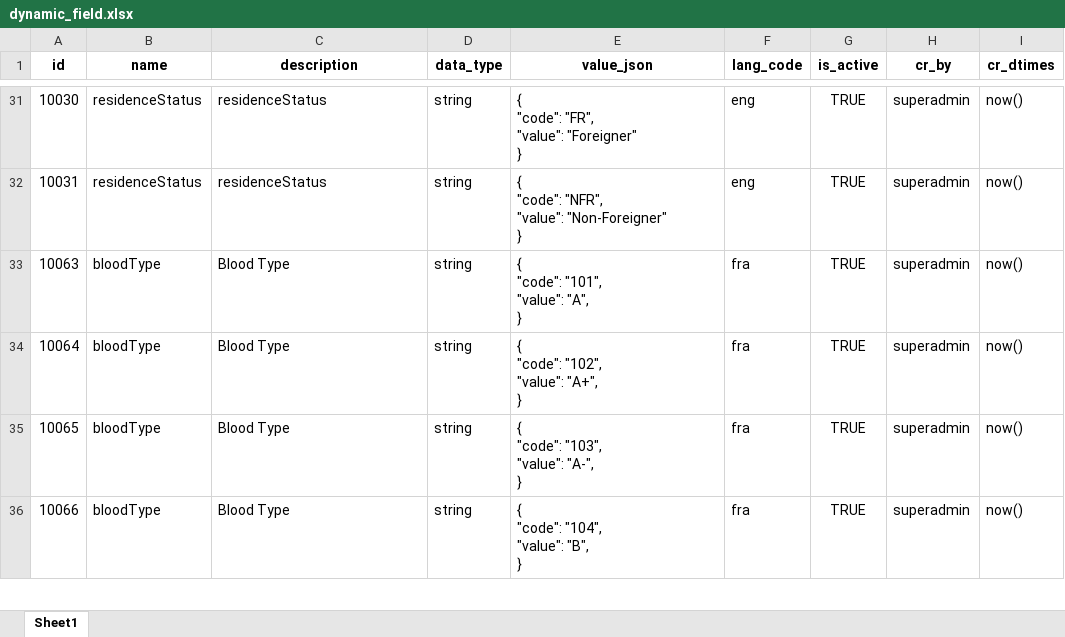
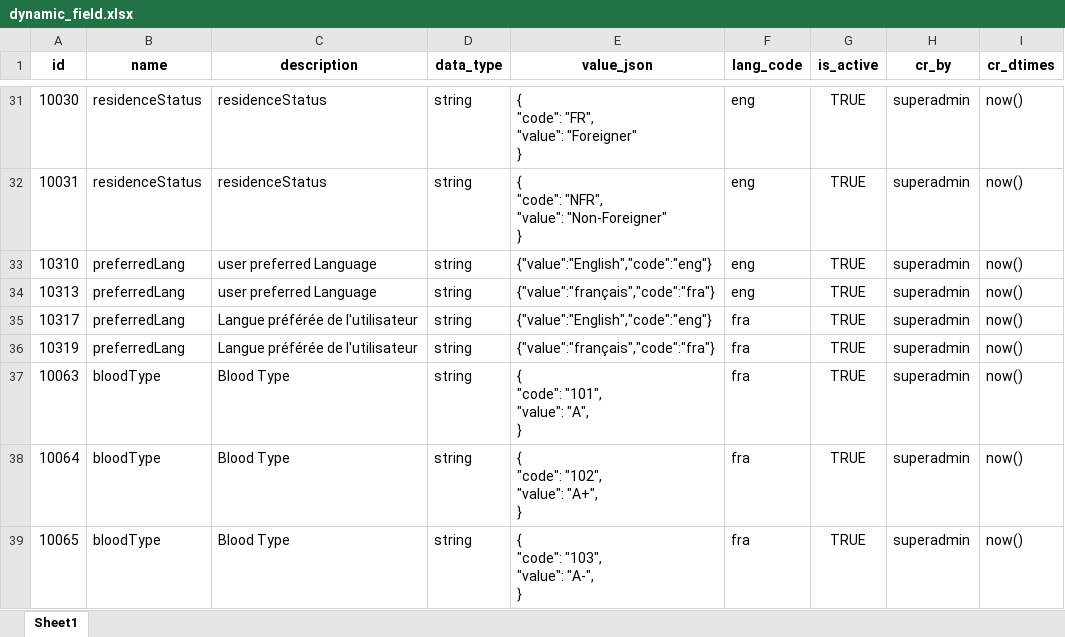
Before and after one commit to mosip/mosip-infra, an Excel workbook: deployment/v3/mosip/kernel/masterdata/xlsx/dynamic_field.xlsx, sheet Sheet1, drawn as a sheet; only a part is shown, gaps mark what is left out; the shorter side is filled out with more unchanged rows; values as stored, in another font and other column widths than the file's, no borders; charts and pictures not drawn; the diff names each change by its address in the sheet, - before the commit and + after, or states it on an @@ line.

```diff
--- a/deployment/v3/mosip/kernel/masterdata/xlsx/dynamic_field.xlsx (sheet Sheet1)
+++ b/deployment/v3/mosip/kernel/masterdata/xlsx/dynamic_field.xlsx (sheet Sheet1)
+row 33: 10310 | preferredLang | user preferred Language | string | {"value":"English","code":"eng"} | eng | TRUE | superadmin | now()
+row 34: 10313 | preferredLang | user preferred Language | string | {"value":"français","code":"fra"} | eng | TRUE | superadmin | now()
+row 35: 10317 | preferredLang | Langue préférée de l'utilisateur | string | {"value":"English","code":"eng"} | fra | TRUE | superadmin | now()
+row 36: 10319 | preferredLang | Langue préférée de l'utilisateur | string | {"value":"français","code":"fra"} | fra | TRUE | superadmin | now()
```
Also changed, not shown: deployment/v3/mosip/kernel/masterdata/xlsx/sync_job_def.xlsx.
